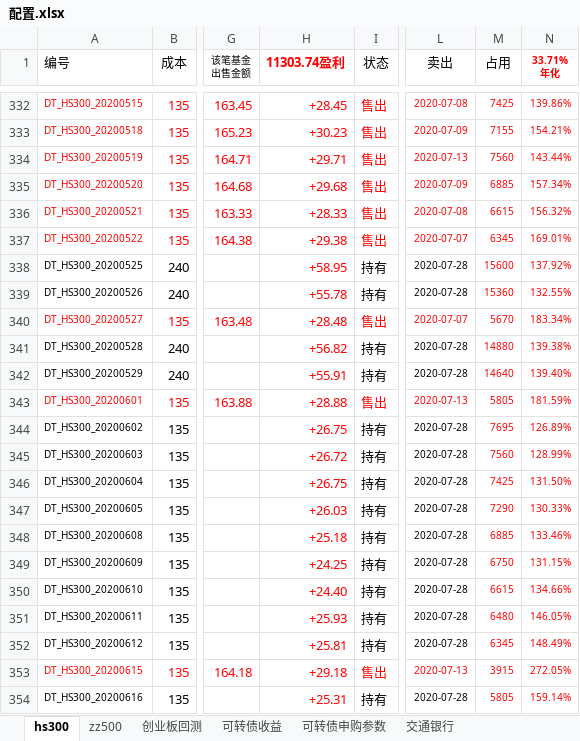
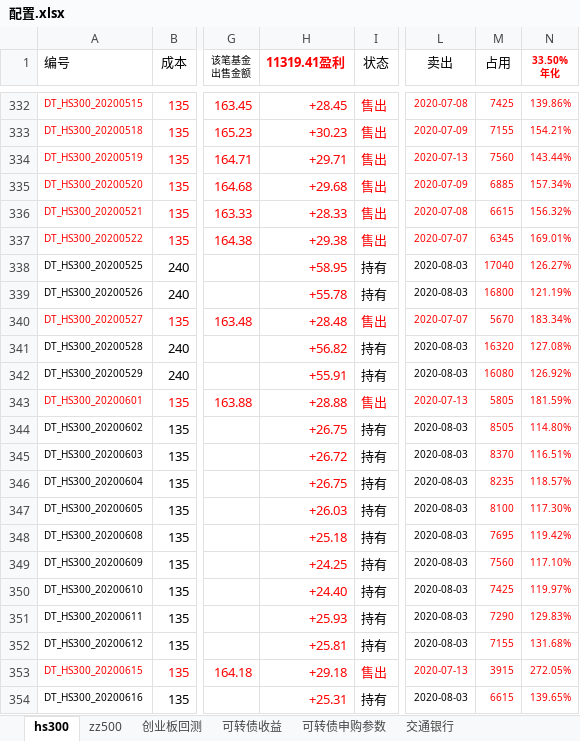
Before and after one commit to husky8/cccode, an Excel workbook: invest/配置.xlsx, sheet hs300, drawn as a sheet; only a part is shown, gaps mark what is left out; values as stored, in another font and other column widths than the file's, no borders; charts and pictures and conditional formats not drawn; ↵ is a line break in a cell; the diff covers the shown part only; the diff names each change by its address in the sheet, - before the commit and + after, or states it on an @@ line.

Commit message:
servercommit

```diff
--- a/invest/配置.xlsx (sheet hs300)
+++ b/invest/配置.xlsx (sheet hs300)
-H1: 11303.74盈利
+H1: 11319.41盈利
-N1: 33.71% ↵ 年化
+N1: 33.50% ↵ 年化
-L338:L339 (卖出): 2020-07-28
+L338:L339 (卖出): 2020-08-03
-M338 (占用): 15600
+M338 (占用): 17040
-N338 (33.50% 年化): 137.92%
+N338 (33.50% 年化): 126.27%
-M339 (占用): 15360
+M339 (占用): 16800
-N339 (33.50% 年化): 132.55%
+N339 (33.50% 年化): 121.19%
-L341:L342 (卖出): 2020-07-28
+L341:L342 (卖出): 2020-08-03
-M341 (占用): 14880
+M341 (占用): 16320
-N341 (33.50% 年化): 139.38%
+N341 (33.50% 年化): 127.08%
-M342 (占用): 14640
+M342 (占用): 16080
-N342 (33.50% 年化): 139.40%
+N342 (33.50% 年化): 126.92%
-L344:L352 (卖出): 2020-07-28
+L344:L352 (卖出): 2020-08-03
-M344 (占用): 7695
+M344 (占用): 8505
-N344 (33.50% 年化): 126.89%
+N344 (33.50% 年化): 114.80%
-M345 (占用): 7560
+M345 (占用): 8370
-N345 (33.50% 年化): 128.99%
+N345 (33.50% 年化): 116.51%
-M346 (占用): 7425
+M346 (占用): 8235
-N346 (33.50% 年化): 131.50%
+N346 (33.50% 年化): 118.57%
-M347 (占用): 7290
+M347 (占用): 8100
-N347 (33.50% 年化): 130.33%
+N347 (33.50% 年化): 117.30%
-M348 (占用): 6885
+M348 (占用): 7695
-N348 (33.50% 年化): 133.46%
+N348 (33.50% 年化): 119.42%
-M349 (占用): 6750
+M349 (占用): 7560
-N349 (33.50% 年化): 131.15%
+N349 (33.50% 年化): 117.10%
-M350 (占用): 6615
+M350 (占用): 7425
-N350 (33.50% 年化): 134.66%
+N350 (33.50% 年化): 119.97%
-M351 (占用): 6480
+M351 (占用): 7290
-N351 (33.50% 年化): 146.05%
+N351 (33.50% 年化): 129.83%
-M352 (占用): 6345
+M352 (占用): 7155
-N352 (33.50% 年化): 148.49%
+N352 (33.50% 年化): 131.68%
-L354 (卖出): 2020-07-28
+L354 (卖出): 2020-08-03
-M354 (占用): 5805
+M354 (占用): 6615
-N354 (33.50% 年化): 159.14%
+N354 (33.50% 年化): 139.65%
```
Also changed, not shown: 5 added rows and 246 edited cells elsewhere in this sheet, sheet zz500, sheet 可转债收益.
